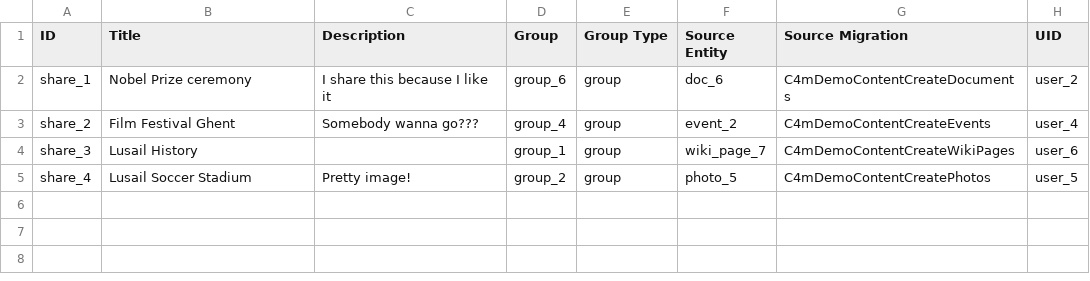
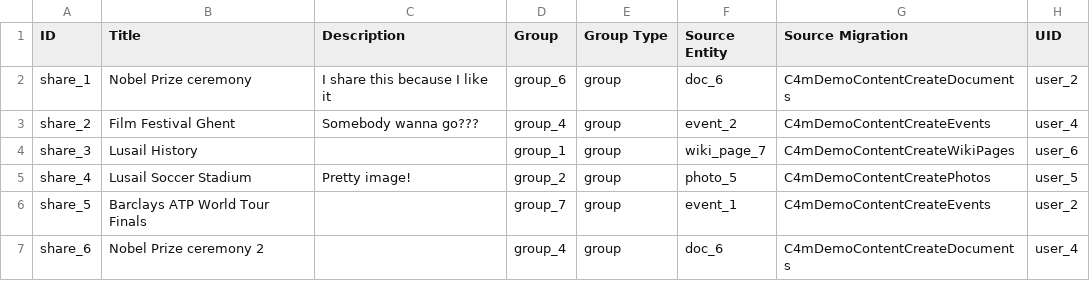
Before and after one commit to capacity4dev/capacity4more, a CSV file: project/profiles/capacity4more/modules/c4m/demo/c4m_demo_content/csv/node/share.csv, drawn as a sheet.

```diff
--- a/project/profiles/capacity4more/modules/c4m/demo/c4m_demo_content/csv/node/share.csv
+++ b/project/profiles/capacity4more/modules/c4m/demo/c4m_demo_content/csv/node/share.csv
@@ -5 +5,3 @@ share_3,Lusail History,,group_1,group,wiki_page_7,C4mDemoContentCreateWikiPages,
 share_4,Lusail Soccer Stadium,"Pretty image!",group_2,group,photo_5,C4mDemoContentCreatePhotos,user_5
+share_5,Barclays ATP World Tour Finals,,group_7,group,event_1,C4mDemoContentCreateEvents,user_2
+share_6,Nobel Prize ceremony 2,,group_4,group,doc_6,C4mDemoContentCreateDocuments,user_4
```
Also changed, not shown: 5 other files.
